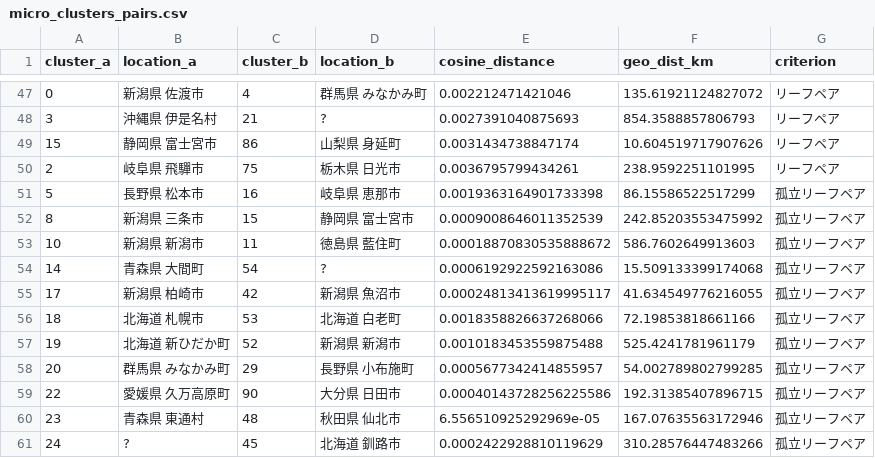
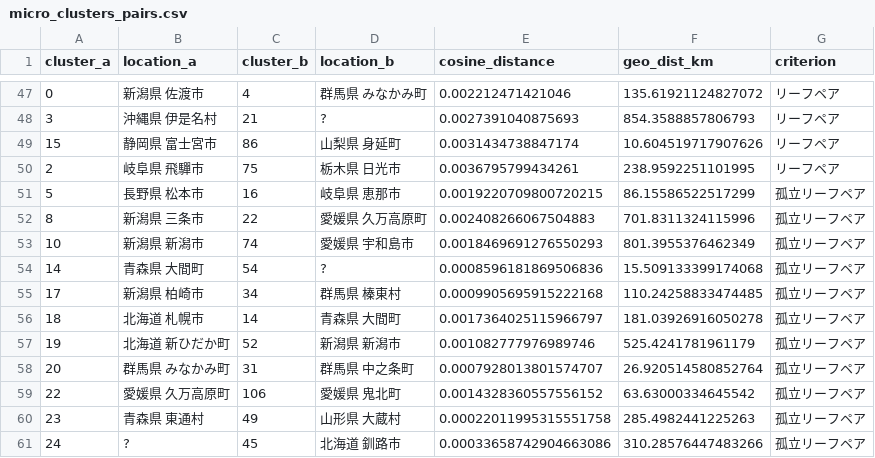
Before and after one commit to Nakdai/onsen_clusters_viewer, a CSV file: data/gee_results/all_node_5/micro_clusters_pairs.csv, drawn as a sheet; only a part is shown, gaps mark what is left out; the diff covers the shown part only.

Commit message:
feat: 系統樹リーフクリックによるナビゲーション機能追加
- render_dendrogram にクリックイベント対応を追加し、クリックしたリーフの
  クラスタIDを返すよう変更（plotly on_select + customdata 利用）
- クラスタモード・ペアモード双方でクリック先へ st.rerun() で遷移する
  pending_nav_cid / pending_nav_pair_cid セッション変数を導入
- selectbox の state 管理を init_*_idx から session_state key 方式に統一し、
  クリックナビゲーション後も選択状態が正しく反映されるよう修正
- micro_clusters_pairs.csv を最新のペア計算結果に更新
- 2026-04-05 生成のクラスタ特徴・ペア CSV（4ファイル）を追加
- appendix.md にクラスタ特徴仮説プロンプトの入力文字数統計を追記

```diff
--- a/data/gee_results/all_node_5/micro_clusters_pairs.csv
+++ b/data/gee_results/all_node_5/micro_clusters_pairs.csv
@@ -50,12 +50,12 @@ cluster_a,location_a,cluster_b,location_b,cosine_distance,geo_dist_km,criterion
 2,岐阜県 飛驒市,75,栃木県 日光市,0.0036795799434261,238.9592251101995,リーフペア
-5,長野県 松本市,16,岐阜県 恵那市,0.0019363164901733398,86.15586522517299,孤立リーフペア
-8,新潟県 三条市,15,静岡県 富士宮市,0.0009008646011352539,242.85203553475992,孤立リーフペア
-10,新潟県 新潟市,11,徳島県 藍住町,0.00018870830535888672,586.7602649913603,孤立リーフペア
-14,青森県 大間町,54,?,0.0006192922592163086,15.509133399174068,孤立リーフペア
-17,新潟県 柏崎市,42,新潟県 魚沼市,0.00024813413619995117,41.634549776216055,孤立リーフペア
-18,北海道 札幌市,53,北海道 白老町,0.0018358826637268066,72.19853818661166,孤立リーフペア
-19,北海道 新ひだか町,52,新潟県 新潟市,0.0010183453559875488,525.4241781961179,孤立リーフペア
-20,群馬県 みなかみ町,29,長野県 小布施町,0.0005677342414855957,54.002789802799285,孤立リーフペア
-22,愛媛県 久万高原町,90,大分県 日田市,0.00040143728256225586,192.31385407896715,孤立リーフペア
-23,青森県 東通村,48,秋田県 仙北市,6.556510925292969e-05,167.07635563172946,孤立リーフペア
-24,?,45,北海道 釧路市,0.0002422928810119629,310.28576447483266,孤立リーフペア
+5,長野県 松本市,16,岐阜県 恵那市,0.0019220709800720215,86.15586522517299,孤立リーフペア
+8,新潟県 三条市,22,愛媛県 久万高原町,0.002408266067504883,701.8311324115996,孤立リーフペア
+10,新潟県 新潟市,74,愛媛県 宇和島市,0.0018469691276550293,801.3955376462349,孤立リーフペア
+14,青森県 大間町,54,?,0.0008596181869506836,15.509133399174068,孤立リーフペア
+17,新潟県 柏崎市,34,群馬県 榛東村,0.0009905695915222168,110.24258833474485,孤立リーフペア
+18,北海道 札幌市,14,青森県 大間町,0.0017364025115966797,181.03926916050278,孤立リーフペア
+19,北海道 新ひだか町,52,新潟県 新潟市,0.001082777976989746,525.4241781961179,孤立リーフペア
+20,群馬県 みなかみ町,31,群馬県 中之条町,0.0007928013801574707,26.920514580852764,孤立リーフペア
+22,愛媛県 久万高原町,106,愛媛県 鬼北町,0.0014328360557556152,63.63000334645542,孤立リーフペア
+23,青森県 東通村,49,山形県 大蔵村,0.00022011995315551758,285.4982441225263,孤立リーフペア
+24,?,45,北海道 釧路市,0.00033658742904663086,310.28576447483266,孤立リーフペア
```
Also changed, not shown: 1 added row and 62 edited cells elsewhere in this file, 6 other files.
